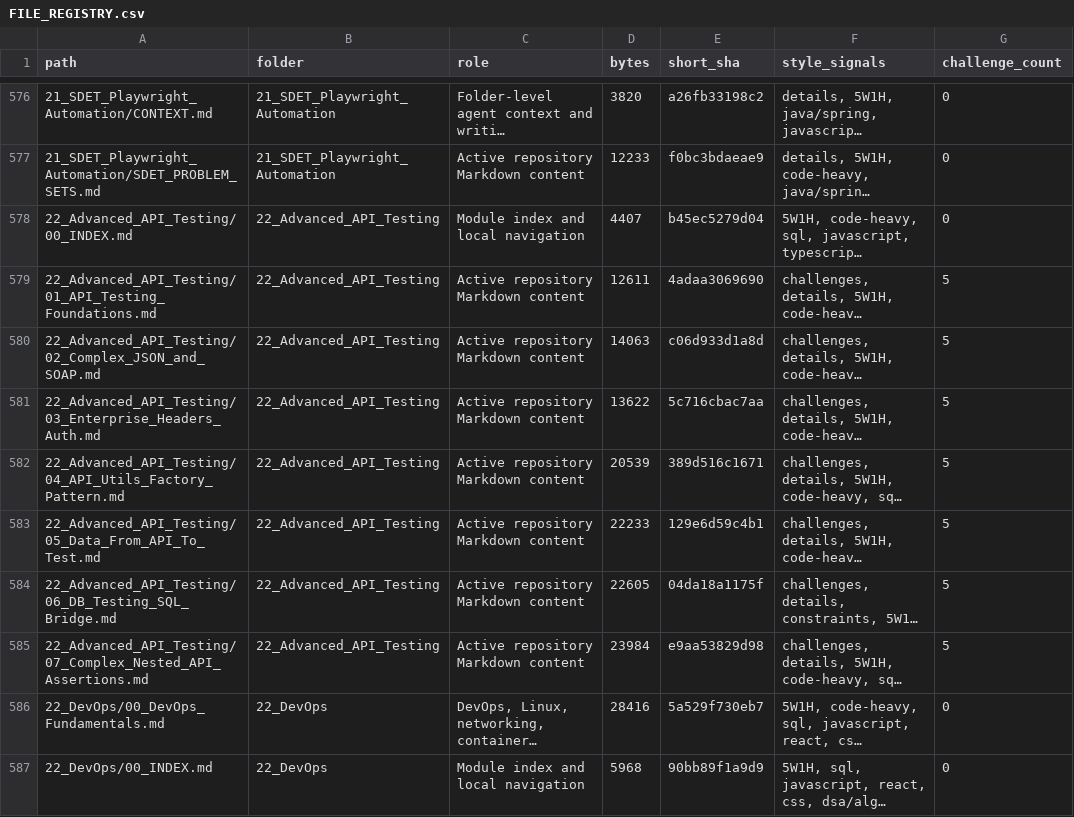
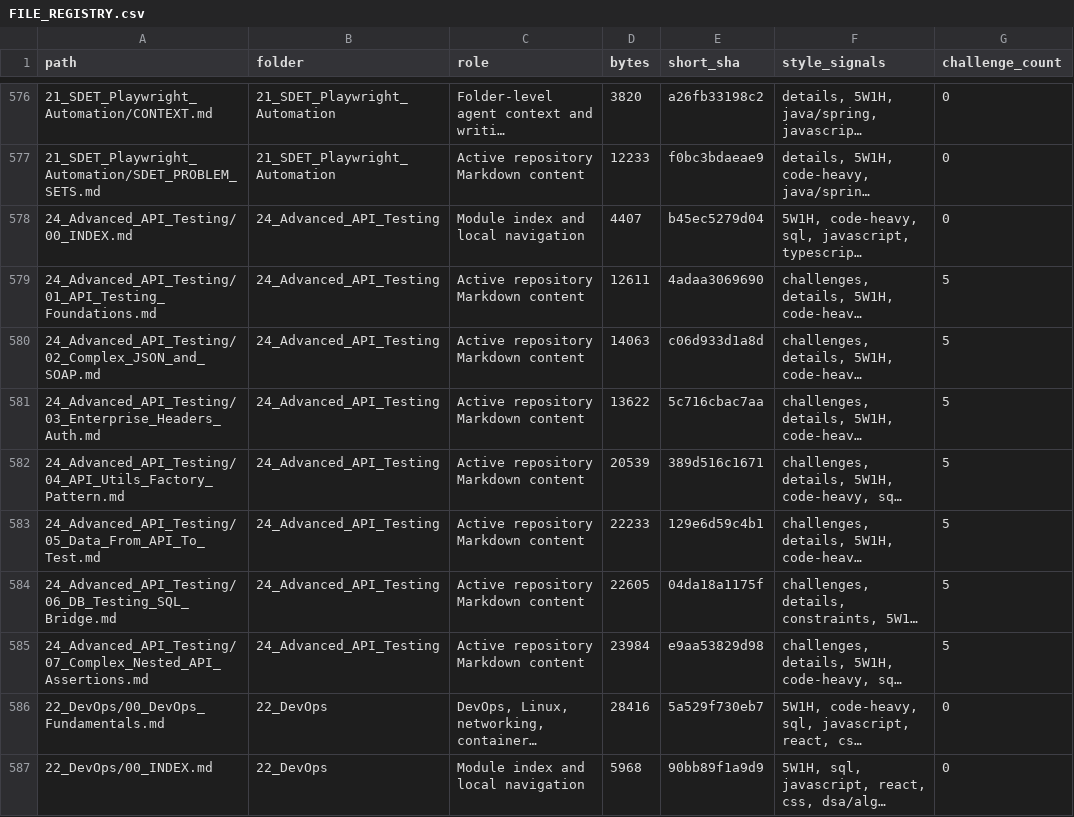
Before and after one commit to SaiHarsha502vvit/Daily-Prep, a CSV file: 00_CONTEXT/FILE_REGISTRY.csv, drawn as a sheet; only a part is shown, gaps mark what is left out; long unchanged cells end in …; the diff covers the shown part only; the diff names each change by its address in the sheet, - before the commit and + after, or states it on an @@ line.

```diff
--- a/00_CONTEXT/FILE_REGISTRY.csv
+++ b/00_CONTEXT/FILE_REGISTRY.csv
-A578 (path): 22_Advanced_API_Testing/00_INDEX.md
+A578 (path): 24_Advanced_API_Testing/00_INDEX.md
-B578:B585 (folder): 22_Advanced_API_Testing
+B578:B585 (folder): 24_Advanced_API_Testing
-A579 (path): 22_Advanced_API_Testing/01_API_Testing_Foundations.md
+A579 (path): 24_Advanced_API_Testing/01_API_Testing_Foundations.md
-A580 (path): 22_Advanced_API_Testing/02_Complex_JSON_and_SOAP.md
+A580 (path): 24_Advanced_API_Testing/02_Complex_JSON_and_SOAP.md
-A581 (path): 22_Advanced_API_Testing/03_Enterprise_Headers_Auth.md
+A581 (path): 24_Advanced_API_Testing/03_Enterprise_Headers_Auth.md
-A582 (path): 22_Advanced_API_Testing/04_API_Utils_Factory_Pattern.md
+A582 (path): 24_Advanced_API_Testing/04_API_Utils_Factory_Pattern.md
-A583 (path): 22_Advanced_API_Testing/05_Data_From_API_To_Test.md
+A583 (path): 24_Advanced_API_Testing/05_Data_From_API_To_Test.md
-A584 (path): 22_Advanced_API_Testing/06_DB_Testing_SQL_Bridge.md
+A584 (path): 24_Advanced_API_Testing/06_DB_Testing_SQL_Bridge.md
-A585 (path): 22_Advanced_API_Testing/07_Complex_Nested_API_Assertions.md
+A585 (path): 24_Advanced_API_Testing/07_Complex_Nested_API_Assertions.md
```
Also changed, not shown: 38 edited cells elsewhere in this file, 10 other files.
